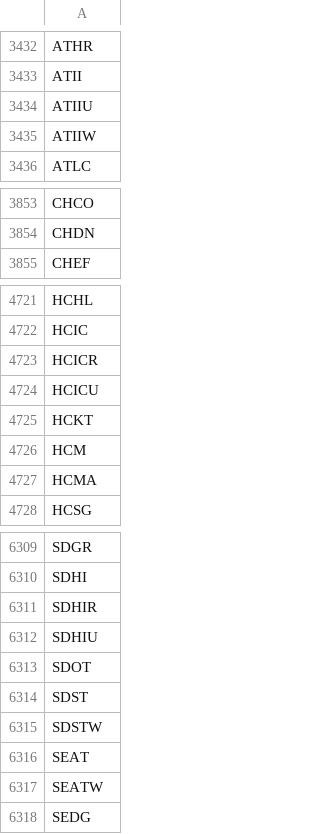
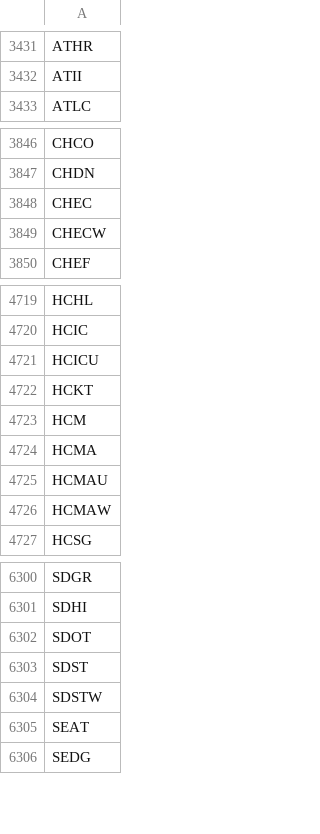
Before and after one commit to Tonomasan/Momentum-app_NYSE_NASDAQ_HTML, a CSV file: tickers.csv, drawn as a sheet; only a part is shown, gaps mark what is left out; removed rows and columns are numbered as before the commit, all else as after; the diff covers the shown part only; the diff names each change by its address in the sheet, - before the commit and + after, or states it on an @@ line.

```diff
--- a/tickers.csv
+++ b/tickers.csv
-row 3434: ATIIU
-row 3435: ATIIW
+row 3848: CHEC
+row 3849: CHECW
-row 4723: HCICR
+row 4725: HCMAU
+row 4726: HCMAW
-row 6311: SDHIR
-row 6312: SDHIU
-row 6317: SEATW
```
Also changed, not shown: 40 added rows, 49 removed rows and 3 edited cells elsewhere in this file, momentum_data.csv, 2 other files.
